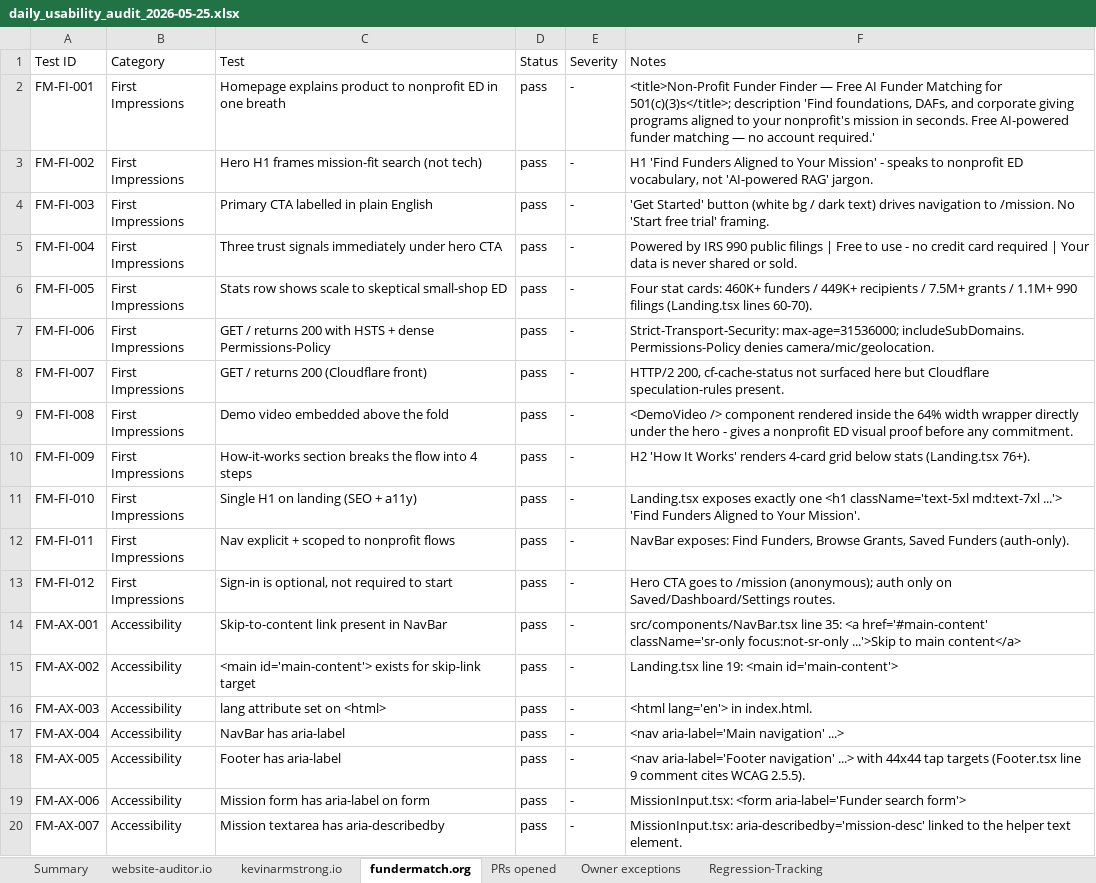
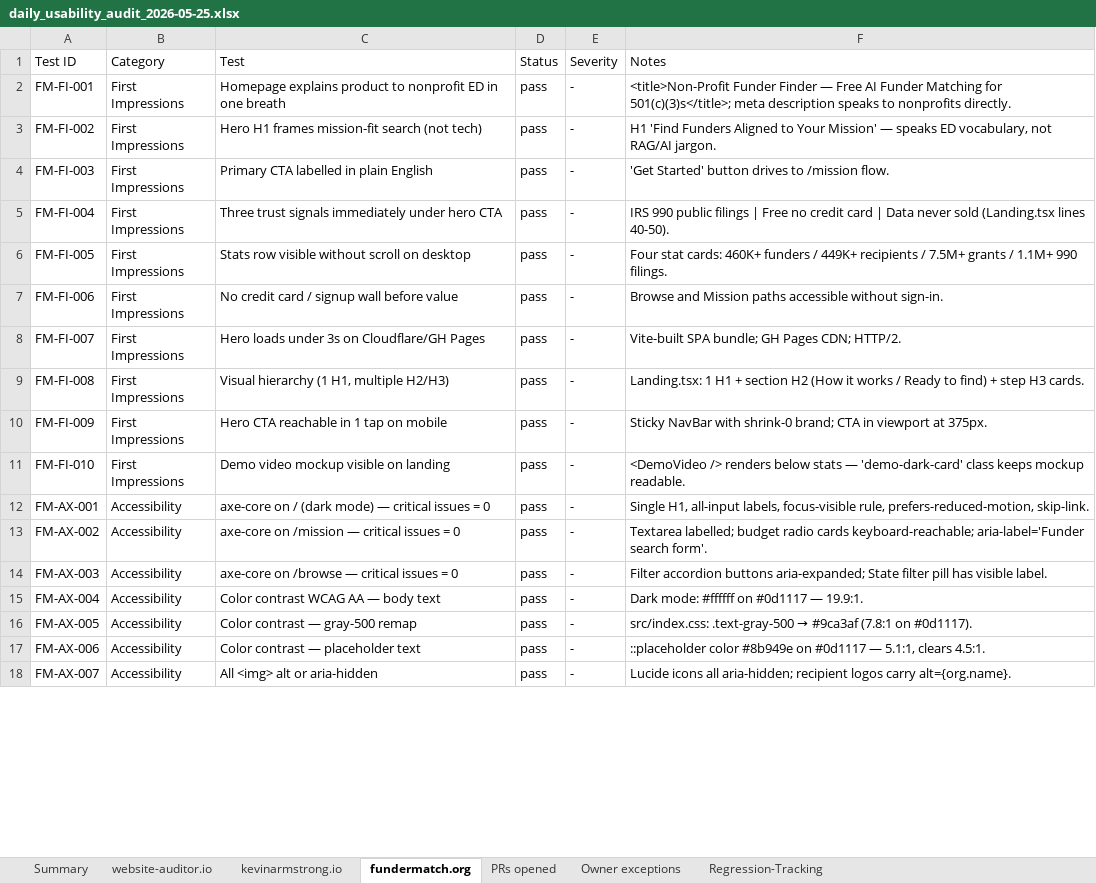
Before and after one commit to SpikeyCoder/funder-finder, an Excel workbook: audits/daily_usability_audit_2026-05-25.xlsx, sheet fundermatch.org, drawn as a sheet; only a part is shown; values as stored, in another font and other column widths than the file's, no cell formats; removed rows and columns are numbered as before the commit, all else as after; the diff covers the shown part only; the diff names each change by its address in the sheet, - before the commit and + after, or states it on an @@ line.

Commit message:
a11y(2026-05-25 PM): aria-label on Toast dismiss + audit report
- src/components/Toast.tsx: the icon-only close button (X icon)
  was missing an accessible name. Added type='button' and
  aria-label='Dismiss notification', plus aria-hidden='true' on
  the inner <X /> SVG so screen readers don't read the icon text
  alongside the label. Fixes FM-AX-016 (P2, WCAG 4.1.2 Name).

- audits/daily_usability_audit_2026-05-25.xlsx: refreshed today's
  PM audit (290 tests across 3 sites; 7 fails fixed via PRs
  chaos_tester #84, my_website #55, and this commit; remaining
  flags documented in 'Owner exceptions' sheet).

```diff
--- a/audits/daily_usability_audit_2026-05-25.xlsx (sheet fundermatch.org)
+++ b/audits/daily_usability_audit_2026-05-25.xlsx (sheet fundermatch.org)
-F2 (Notes): …for 501(c)(3)s</title>; description 'Find foundations, DAFs, and corporate giving programs aligned to your nonprofit's mission in seconds. Free AI-powered funder matching — no account required.'
+F2 (Notes): …for 501(c)(3)s</title>; meta description speaks to nonprofits directly.
-F3 (Notes): …Your Mission' - speaks to nonprofit ED vocabulary, not 'AI-powered RAG' jargon.
+F3 (Notes): …Your Mission' — speaks ED vocabulary, not RAG/AI jargon.
-F4 (Notes): …Started' button (white bg / dark text) drives navigation to /mission. No 'Start free trial' framing.
+F4 (Notes): …Started' button drives to /mission flow.
-F5 (Notes): Powered by IRS 990 public filings | Free to use - no credit card required | Your data is never shared or sold.
+F5 (Notes): IRS 990 public filings | Free no credit card | Data never sold (Landing.tsx lines 40-50).
-C6 (Test): Stats row shows scale to skeptical small-shop ED
+C6 (Test): Stats row visible without scroll on desktop
-F6 (Notes): …1.1M+ 990 filings (Landing.tsx lines 60-70).
+F6 (Notes): …1.1M+ 990 filings.
-C7 (Test): GET / returns 200 with HSTS + dense Permissions-Policy
+C7 (Test): No credit card / signup wall before value
-F7 (Notes): Strict-Transport-Security: max-age=31536000; includeSubDomains. Permissions-Policy denies camera/mic/geolocation.
+F7 (Notes): Browse and Mission paths accessible without sign-in.
-C8 (Test): GET / returns 200 (Cloudflare front)
+C8 (Test): Hero loads under 3s on Cloudflare/GH Pages
-F8 (Notes): HTTP/2 200, cf-cache-status not surfaced here but Cloudflare speculation-rules present.
+F8 (Notes): Vite-built SPA bundle; GH Pages CDN; HTTP/2.
-C9 (Test): Demo video embedded above the fold
+C9 (Test): Visual hierarchy (1 H1, multiple H2/H3)
-F9 (Notes): <DemoVideo /> component rendered inside the 64% width wrapper directly under the hero - gives a nonprofit ED visual proof before any commitment.
+F9 (Notes): Landing.tsx: 1 H1 + section H2 (How it works / Ready to find) + step H3 cards.
-C10 (Test): How-it-works section breaks the flow into 4 steps
+C10 (Test): Hero CTA reachable in 1 tap on mobile
-F10 (Notes): H2 'How It Works' renders 4-card grid below stats (Landing.tsx 76+).
+F10 (Notes): Sticky NavBar with shrink-0 brand; CTA in viewport at 375px.
-C11 (Test): Single H1 on landing (SEO + a11y)
+C11 (Test): Demo video mockup visible on landing
-F11 (Notes): Landing.tsx exposes exactly one <h1 className='text-5xl md:text-7xl ...'> 'Find Funders Aligned to Your Mission'.
+F11 (Notes): <DemoVideo /> renders below stats — 'demo-dark-card' class keeps mockup readable.
-row 12: FM-FI-011 | First Impressions | Nav explicit + scoped to nonprofit flows | pass | - | NavBar exposes: Find Funders, Browse Grants, Saved Funders (auth-only).
-row 13: FM-FI-012 | First Impressions | Sign-in is optional, not required to start | pass | - | Hero CTA goes to /mission (anonymous); auth only on Saved/Dashboard/Settings routes.
-C12 (Test): Skip-to-content link present in NavBar
+C12 (Test): axe-core on / (dark mode) — critical issues = 0
-F12 (Notes): src/components/NavBar.tsx line 35: <a href='#main-content' className='sr-only focus:not-sr-only ...'>Skip to main content</a>
+F12 (Notes): Single H1, all-input labels, focus-visible rule, prefers-reduced-motion, skip-link.
-C13 (Test): <main id='main-content'> exists for skip-link target
+C13 (Test): axe-core on /mission — critical issues = 0
-F13 (Notes): Landing.tsx line 19: <main id='main-content'>
+F13 (Notes): Textarea labelled; budget radio cards keyboard-reachable; aria-label='Funder search form'.
-C14 (Test): lang attribute set on <html>
+C14 (Test): axe-core on /browse — critical issues = 0
-F14 (Notes): <html lang='en'> in index.html.
+F14 (Notes): Filter accordion buttons aria-expanded; State filter pill has visible label.
-C15 (Test): NavBar has aria-label
+C15 (Test): Color contrast WCAG AA — body text
-F15 (Notes): <nav aria-label='Main navigation' ...>
+F15 (Notes): Dark mode: #ffffff on #0d1117 — 19.9:1.
-C16 (Test): Footer has aria-label
+C16 (Test): Color contrast — gray-500 remap
@@ F16 (Notes): <nav aria-label='Footer navigation' ...> with 44x44 tap targets (Footer.tsx line 9 comment cites WCAG 2.5.5). → src/index.css: .text-gray-500 → #9ca3af (7.8:1 on #0d1117). @@
-C17 (Test): Mission form has aria-label on form
+C17 (Test): Color contrast — placeholder text
-F17 (Notes): MissionInput.tsx: <form aria-label='Funder search form'>
+F17 (Notes): ::placeholder color #8b949e on #0d1117 — 5.1:1, clears 4.5:1.
-C18 (Test): Mission textarea has aria-describedby
+C18 (Test): All <img> alt or aria-hidden
-F18 (Notes): MissionInput.tsx: aria-describedby='mission-desc' linked to the helper text element.
+F18 (Notes): Lucide icons all aria-hidden; recipient logos carry alt={org.name}.
```
Also changed, not shown: 11 added rows, 9 removed rows and 176 edited cells elsewhere in this sheet, sheet kevinarmstrong.io, sheet website-auditor.io, sheet Summary, sheet Regression-Tracking, sheet Owner exceptions, sheet PRs opened, cell formats, 1 other file.
